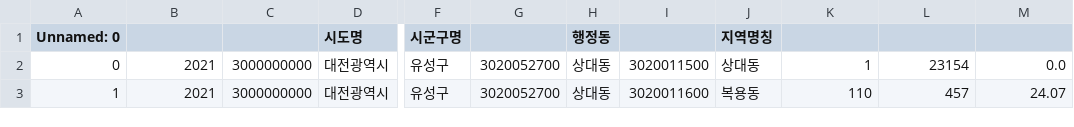
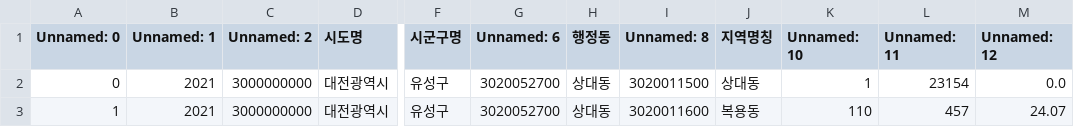
Before and after one commit to shipjobs/local_Goverment_binzip, a CSV file: data/csv/대전광역시 유성구_인구 대비 동별 빈집 현황_20211001.csv, drawn as a sheet; only a part is shown, gaps mark what is left out; the diff names each change by its address in the sheet, - before the commit and + after, or states it on an @@ line.

```diff
--- a/data/csv/대전광역시 유성구_인구 대비 동별 빈집 현황_20211001.csv
+++ b/data/csv/대전광역시 유성구_인구 대비 동별 빈집 현황_20211001.csv
-B1: (empty)
+B1: Unnamed: 1
-C1: (empty)
+C1: Unnamed: 2
-G1: (empty)
+G1: Unnamed: 6
-I1: (empty)
+I1: Unnamed: 8
-K1: (empty)
+K1: Unnamed: 10
-L1: (empty)
+L1: Unnamed: 11
-M1: (empty)
+M1: Unnamed: 12
```
Also changed, not shown: data/csv/경상남도_시군별 빈집 통계_20230430.csv, data/csv/광주광역시 북구_빈집현황_20230801.csv, 30 other files.
